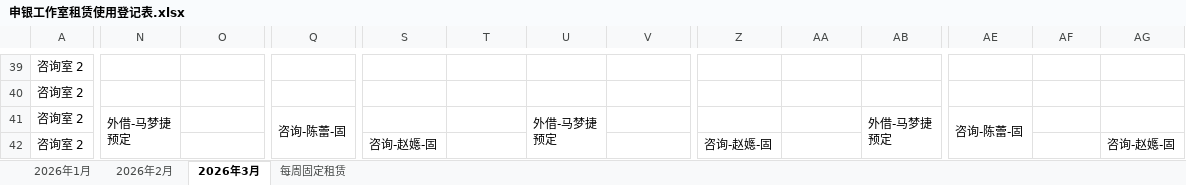
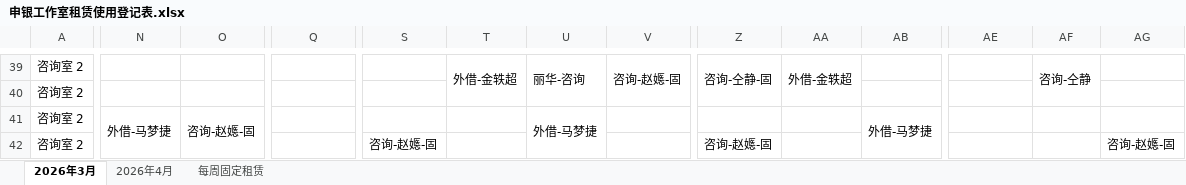
Before and after one commit to IsamuYun/booking-system, an Excel workbook: server/data/xls/申银工作室租赁使用登记表.xlsx, sheet 2026年3月, drawn as a sheet; only a part is shown, gaps mark what is left out; values as stored, in another font and other column widths than the file's, no cell formats; removed rows and columns are numbered as before the commit, all else as after; ↵ is a line break in a cell; the diff covers the shown part only; the diff names each change by its address in the sheet, - before the commit and + after, or states it on an @@ line.

```diff
--- a/server/data/xls/申银工作室租赁使用登记表.xlsx (sheet 2026年3月)
+++ b/server/data/xls/申银工作室租赁使用登记表.xlsx (sheet 2026年3月)
@@ sheet tab hidden: 2026年1月 @@
@@ sheet tab hidden: 2026年2月 @@
+sheet tab: 2026年4月
-T39: (empty)
+T39: 外借-金轶超
+T39:T40 merged
-U39: (empty)
+U39: 丽华-咨询
+U39:U40 merged
-V39: (empty)
+V39: 咨询-赵嫕-固
+V39:V40 merged
-Z39: (empty)
+Z39: 咨询-仝静-固
+Z39:Z40 merged
-AA39: (empty)
+AA39: 外借-金轶超
+AA39:AA40 merged
-AF39: (empty)
+AF39: 咨询-仝静
+AF39:AF40 merged
-N41: 外借-马梦捷 ↵ 预定
+N41: 外借-马梦捷
-O41: (empty)
+O41: 咨询-赵嫕-固
+O41:O42 merged
-Q41: 咨询-陈蕾-固
+Q41: (empty)
-Q41:Q42 merged
-U41: 外借-马梦捷 ↵ 预定
+U41: 外借-马梦捷
-AB41: 外借-马梦捷 ↵ 预定
+AB41: 外借-马梦捷
-AE41: 咨询-陈蕾-固
+AE41: (empty)
-AE41:AE42 merged
```
Also changed, not shown: 3 added rows, 3 removed rows, 206 edited cells and merged cells elsewhere in this sheet, sheet 每周固定租赁, cell formats, 13 other files.
